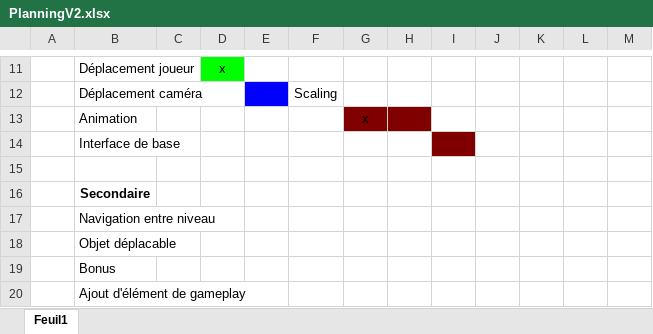
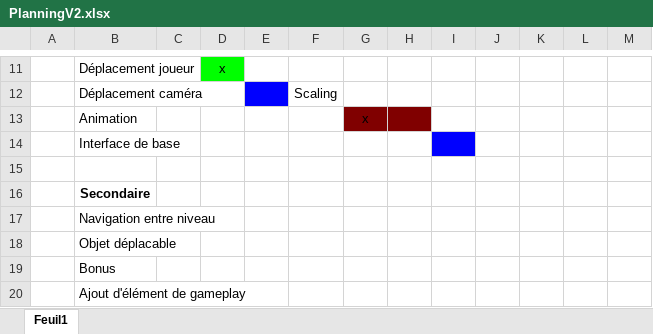
Before and after one commit to llmmg/Runner, an Excel workbook: Admimistatif/PlanningV2.xlsx, sheet Feuil1, drawn as a sheet; only a part is shown, gaps mark what is left out; values as stored, in another font and other column widths than the file's, no borders; the diff names each change by its address in the sheet, - before the commit and + after, or states it on an @@ line.

```diff
--- a/Admimistatif/PlanningV2.xlsx (sheet Feuil1)
+++ b/Admimistatif/PlanningV2.xlsx (sheet Feuil1)
-I14 fill: #800000
+I14 fill: #0000FF
```
Also changed, not shown: 1 other file.
